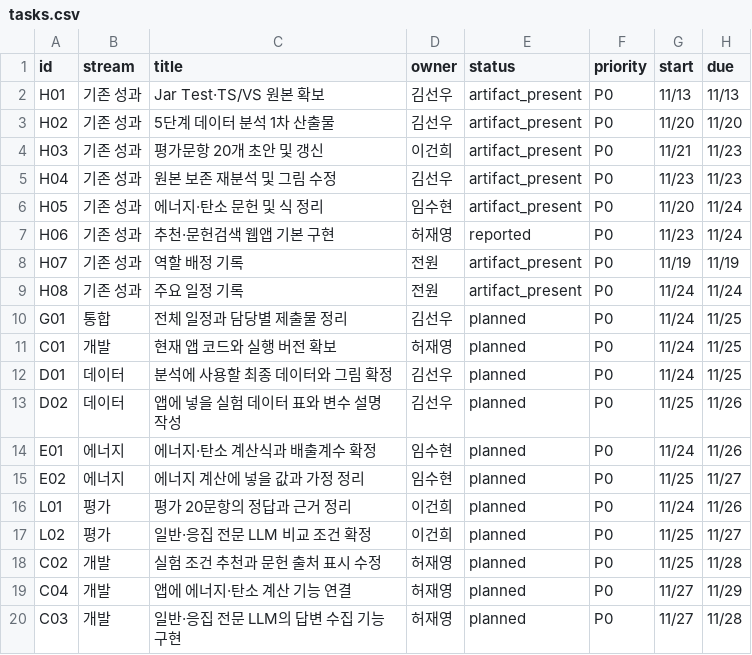
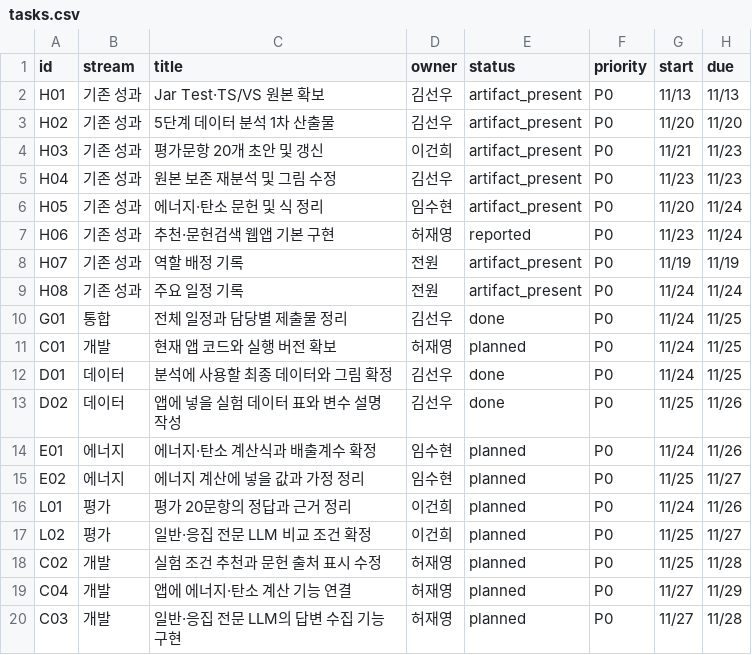
Before and after one commit to 2026neuraldata/2026-BTS-Research, a CSV file: management/tasks.csv, drawn as a sheet; only a part is shown; the diff names each change by its address in the sheet, - before the commit and + after, or states it on an @@ line.

Commit message:
G01 D01 D02 작업 완료 반영

```diff
--- a/management/tasks.csv
+++ b/management/tasks.csv
-E10 (status): planned
+E10 (status): done
-E12:E13 (status): planned
+E12:E13 (status): done
```
